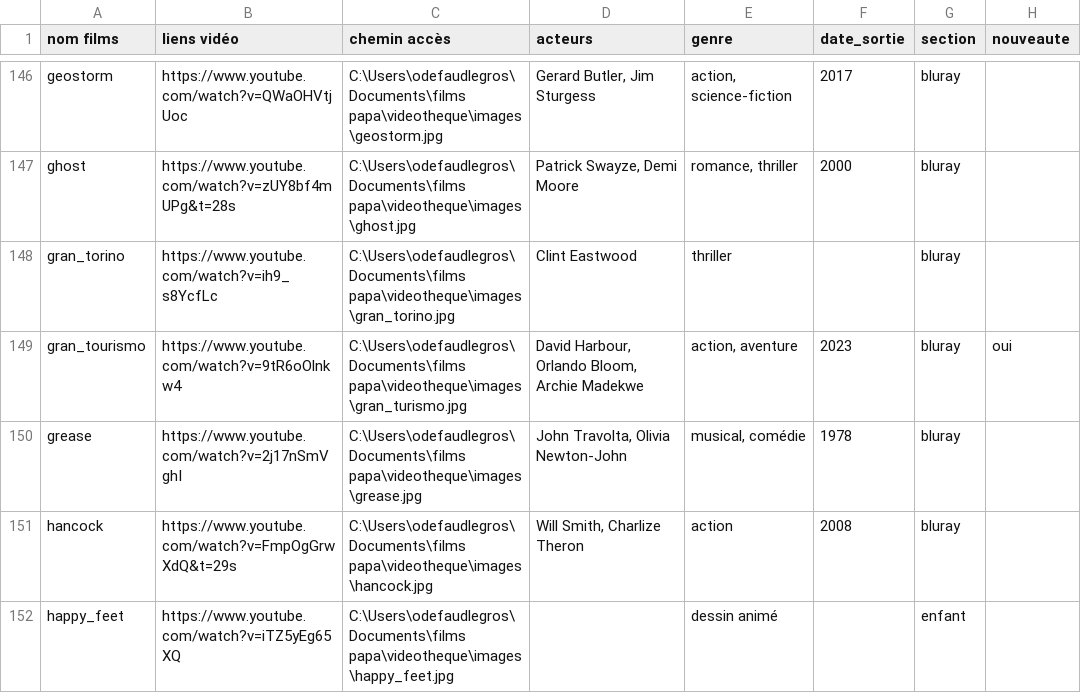
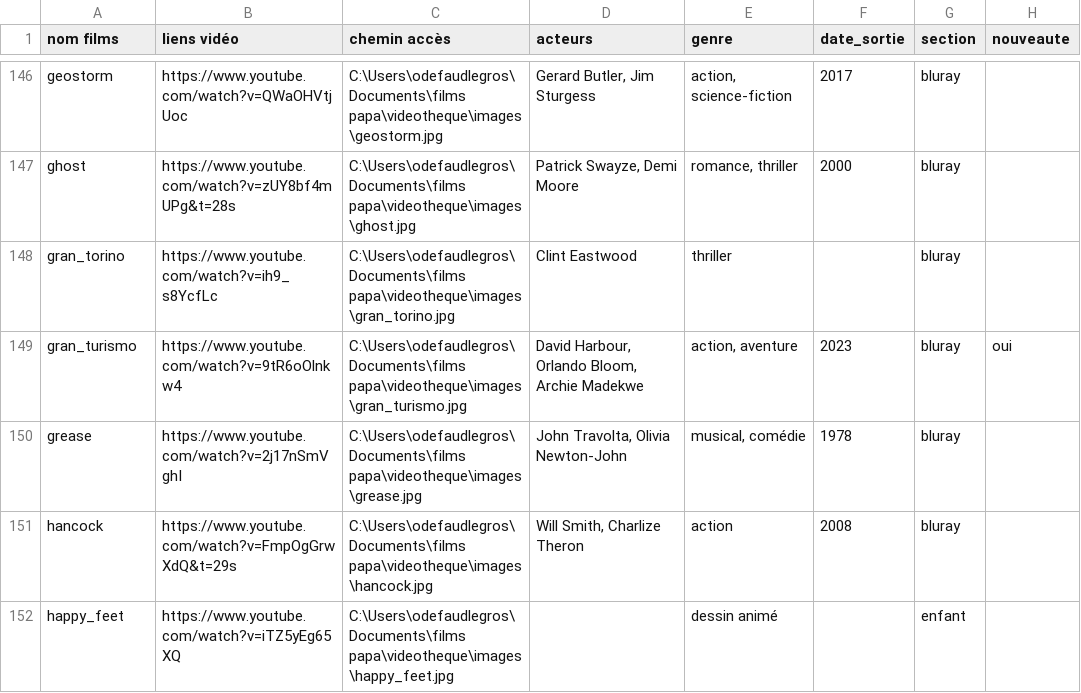
Before and after one commit to Olive97424/videotheque, a CSV file: films.csv, drawn as a sheet; only a part is shown, gaps mark what is left out.

```diff
--- a/films.csv
+++ b/films.csv
@@ -148,3 +148,3 @@ ghost;https://www.youtube.com/watch?v=zUY8bf4mUPg&t=28s;C:\Users\odefaudlegros\D
 gran_torino;https://www.youtube.com/watch?v=ih9_s8YcfLc;C:\Users\odefaudlegros\Documents\films papa\videotheque\images\gran_torino.jpg;Clint Eastwood;thriller;;bluray;
-gran_tourismo;https://www.youtube.com/watch?v=9tR6oOlnkw4;C:\Users\odefaudlegros\Documents\films papa\videotheque\images\gran_turismo.jpg;David Harbour, Orlando Bloom, Archie Madekwe;action, aventure;2023;bluray;oui
+gran_turismo;https://www.youtube.com/watch?v=9tR6oOlnkw4;C:\Users\odefaudlegros\Documents\films papa\videotheque\images\gran_turismo.jpg;David Harbour, Orlando Bloom, Archie Madekwe;action, aventure;2023;bluray;oui
 grease;https://www.youtube.com/watch?v=2j17nSmVghI;C:\Users\odefaudlegros\Documents\films papa\videotheque\images\grease.jpg;John Travolta, Olivia Newton-John;musical, comédie;1978;bluray;
```
Also changed, not shown: 1 other file.
